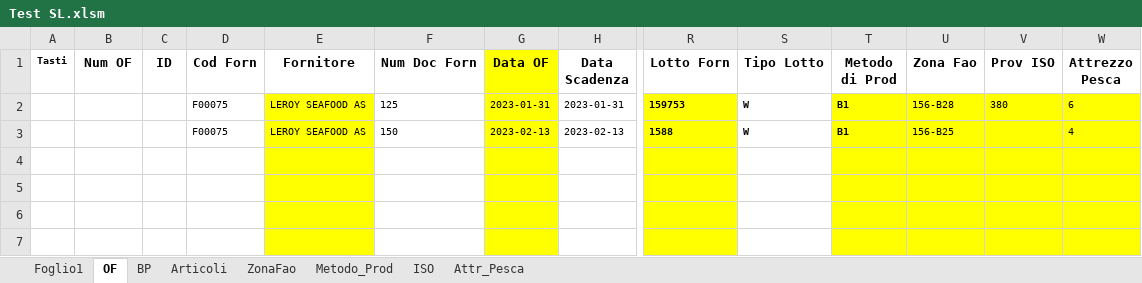
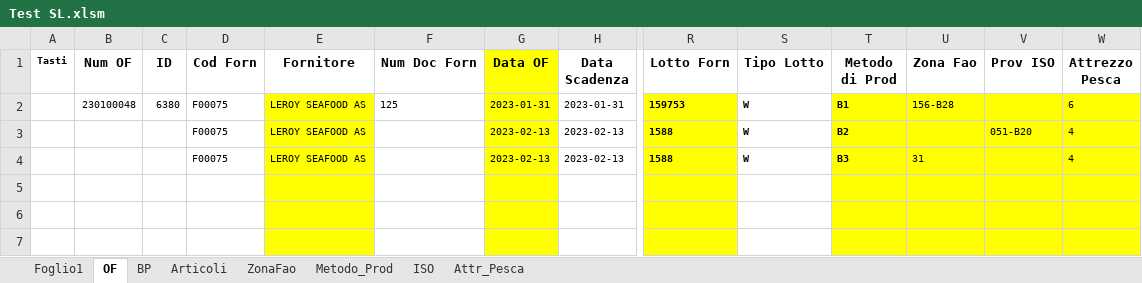
Before and after one commit to giuseppefamiglietti/sap-etl, an Excel workbook: Test SL.xlsm, sheet OF, drawn as a sheet; only a part is shown, gaps mark what is left out; values as stored, in another font and other column widths than the file's, no borders; charts and pictures not drawn; rows hold the shown columns only; the diff names each change by its address in the sheet, - before the commit and + after, or states it on an @@ line.

Commit message:
Completato i controlli sulle colonne dell'OF ed iniziato l'invio multirighe

```diff
--- a/Test SL.xlsm (sheet OF)
+++ b/Test SL.xlsm (sheet OF)
-B2 (Num OF): (empty)
+B2 (Num OF): 230100048
-C2 (ID): (empty)
+C2 (ID): 6380
-V2 (Prov ISO): 380
+V2 (Prov ISO): (empty)
-F3 (Num Doc Forn): 150
+F3 (Num Doc Forn): (empty)
-T3 (Metodo di Prod): B1
+T3 (Metodo di Prod): B2
-U3 (Zona Fao): 156-B25
+U3 (Zona Fao): (empty)
-V3 (Prov ISO): (empty)
+V3 (Prov ISO): 051-B20
-row 4: (empty)
+row 4:  |  |  | F00075 | LEROY SEAFOOD AS |  | 2023-02-13 | 2023-02-13 | 1588 | W | B3 | 31 |  | 4
```
Also changed, not shown: sheet Foglio1, charts or pictures.
